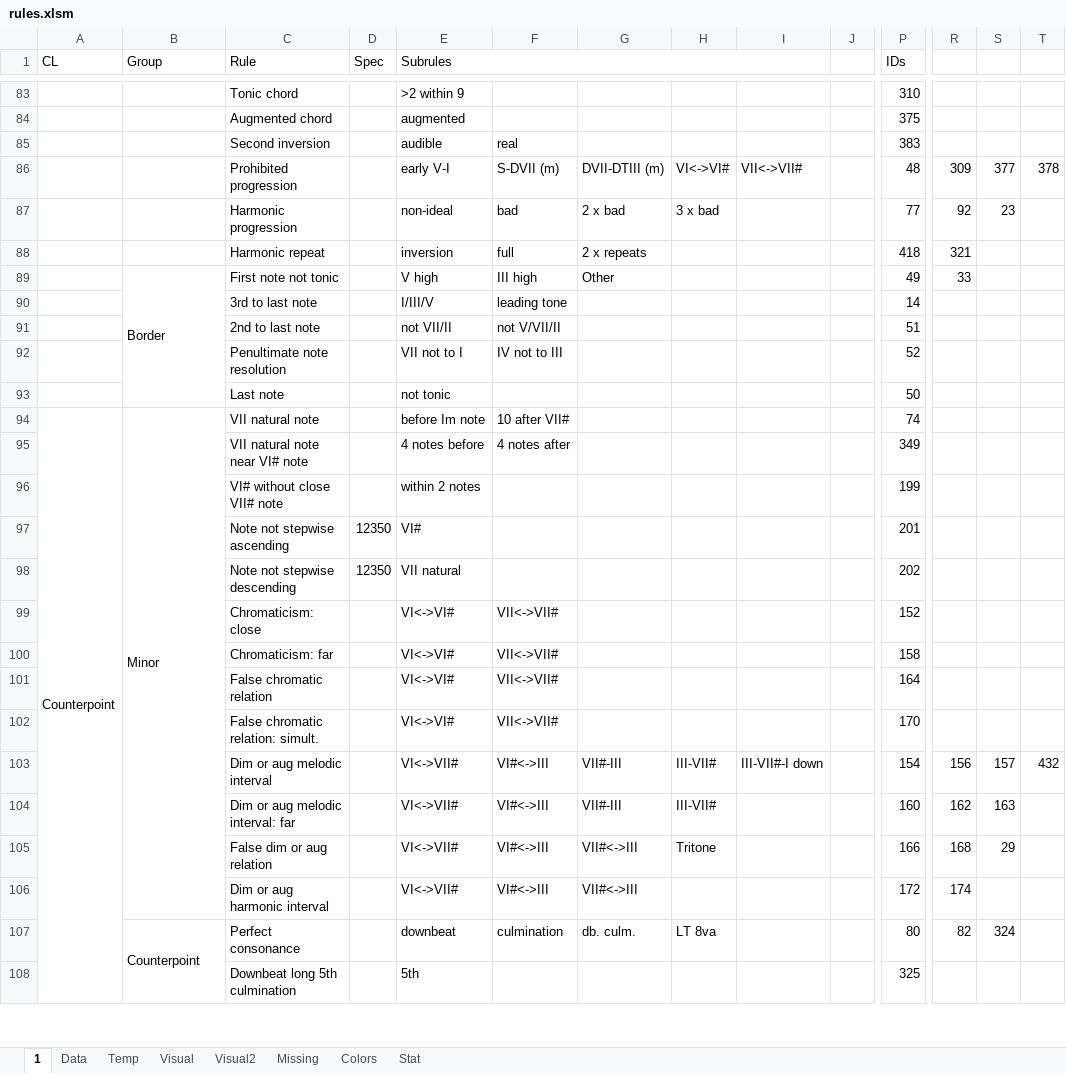
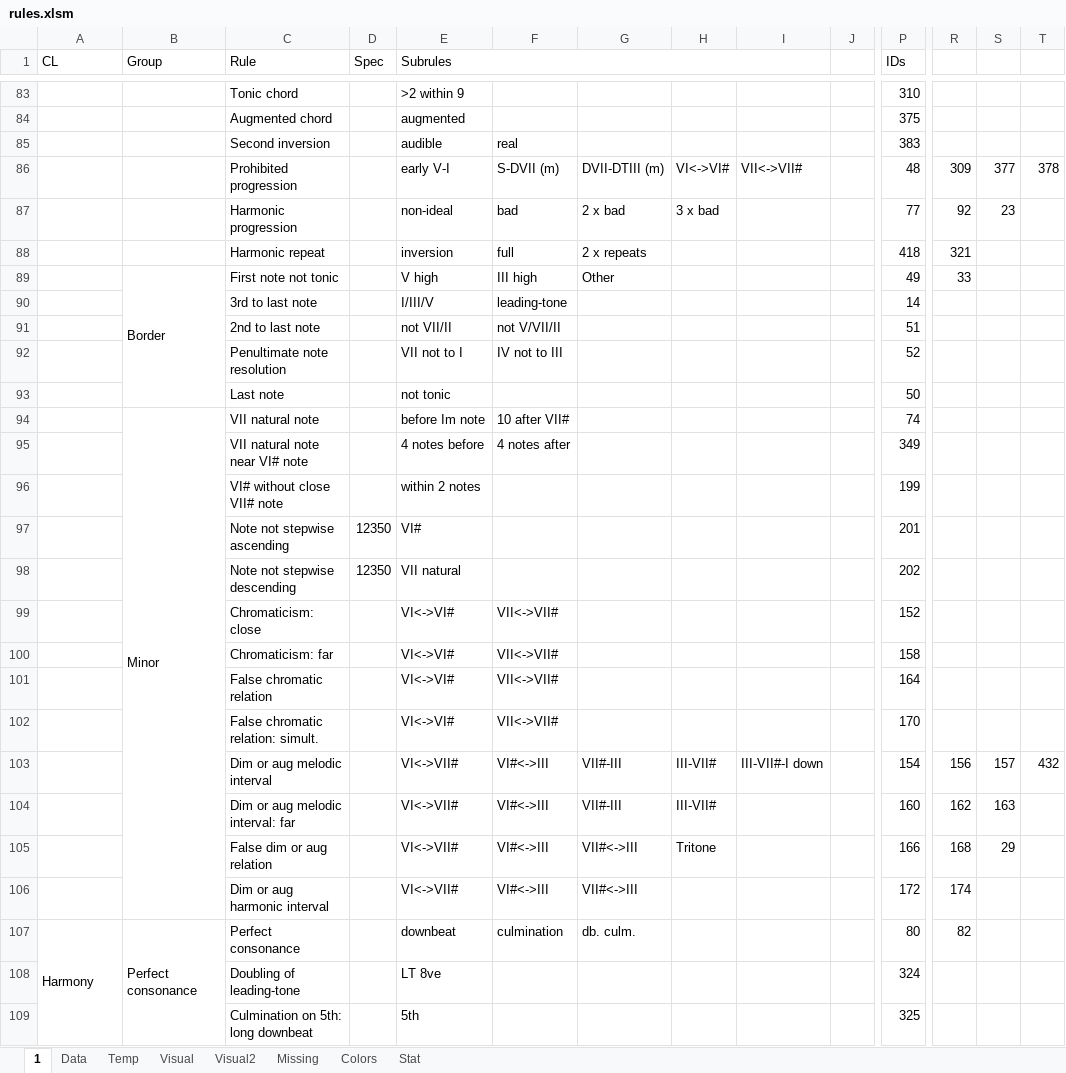
Before and after one commit to Dpst94/MGen, an Excel workbook: MGen/configs/rules/rules.xlsm, sheet 1, drawn as a sheet; only a part is shown, gaps mark what is left out; values as stored, in another font and other column widths than the file's, no cell formats; charts and pictures not drawn; removed rows and columns are numbered as before the commit, all else as after; rows hold the shown columns only; the diff covers the shown part only; the diff names each change by its address in the sheet, - before the commit and + after, or states it on an @@ line.

Commit message:
Organise counterpoint rules

```diff
--- a/MGen/configs/rules/rules.xlsm (sheet 1)
+++ b/MGen/configs/rules/rules.xlsm (sheet 1)
-F90: leading tone
+F90: leading-tone
-A94 (CL): Counterpoint
+A94 (CL): (empty)
-A94:A159 merged
-A107 (CL): (empty)
+A107 (CL): Harmony
+A107:A145 merged
-B107 (Group): Counterpoint
+B107 (Group): Perfect consonance
-B107:B139 merged
+B107:B121 merged
-H107: LT 8va
+H107: (empty)
-S107: 324
+S107: (empty)
+row 108:  |  | Doubling of leading-tone |  | LT 8ve |  |  |  |  |  | 324
-C109 (Rule): Downbeat long 5th culmination
+C109 (Rule): Culmination on 5th: long downbeat
```
Also changed, not shown: 18 added rows, 13 removed rows, 29 edited cells and merged cells elsewhere in this sheet, sheet Missing, sheet Data, cell formats, 1 other file.
